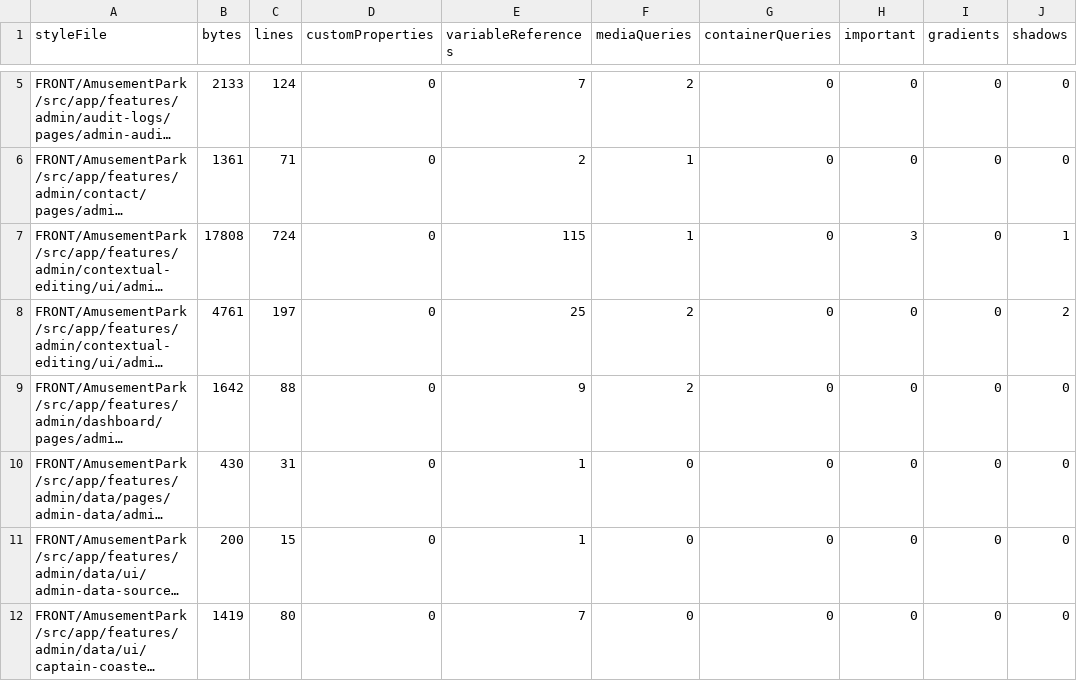
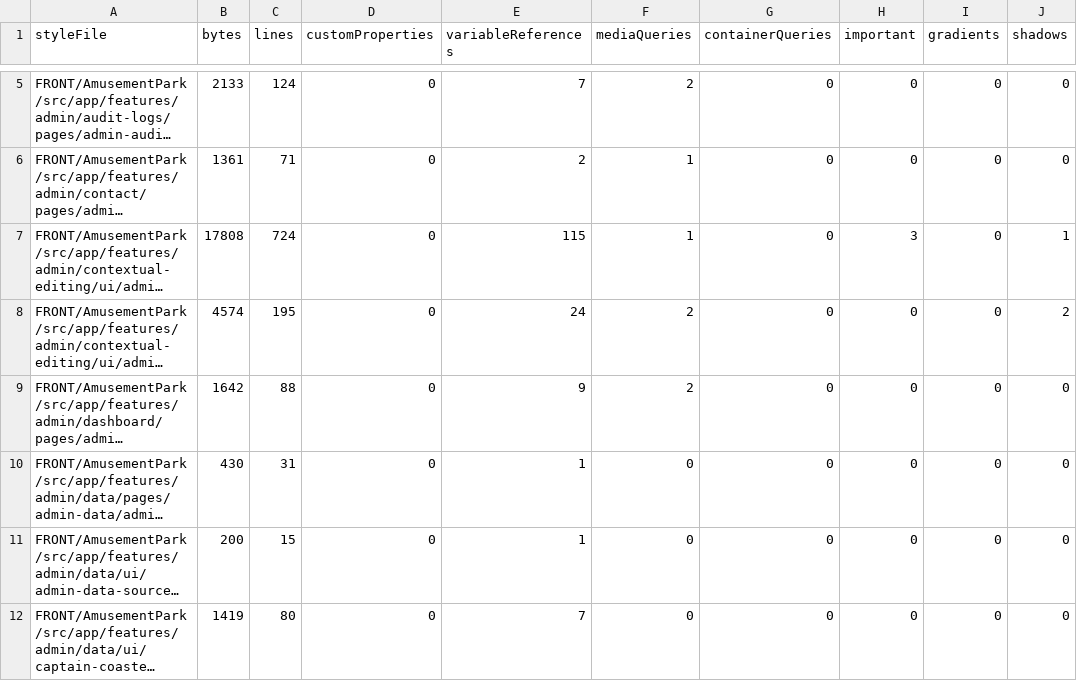
Before and after one commit to Ced59/AmusementParkProject, a CSV file: docs/design-v6/generated/V6-STYLE-INVENTORY.csv, drawn as a sheet; only a part is shown, gaps mark what is left out; long unchanged cells end in …; the diff covers the shown part only; the diff names each change by its address in the sheet, - before the commit and + after, or states it on an @@ line.

```diff
--- a/docs/design-v6/generated/V6-STYLE-INVENTORY.csv
+++ b/docs/design-v6/generated/V6-STYLE-INVENTORY.csv
-B8 (bytes): 4761
+B8 (bytes): 4574
-C8 (lines): 197
+C8 (lines): 195
-E8 (variableReferences): 25
+E8 (variableReferences): 24
```
Also changed, not shown: 75 edited cells elsewhere in this file, 31 other files.
